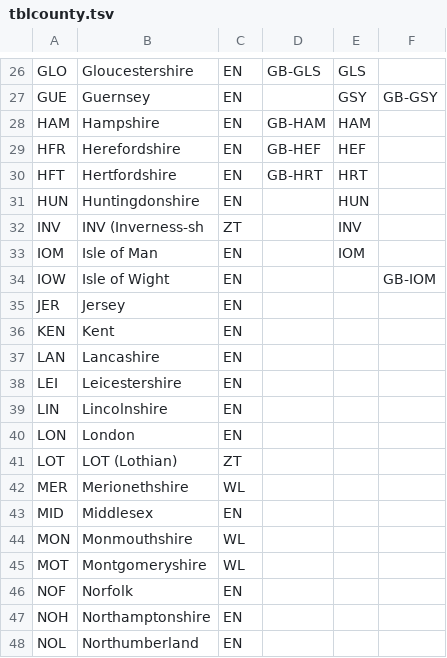
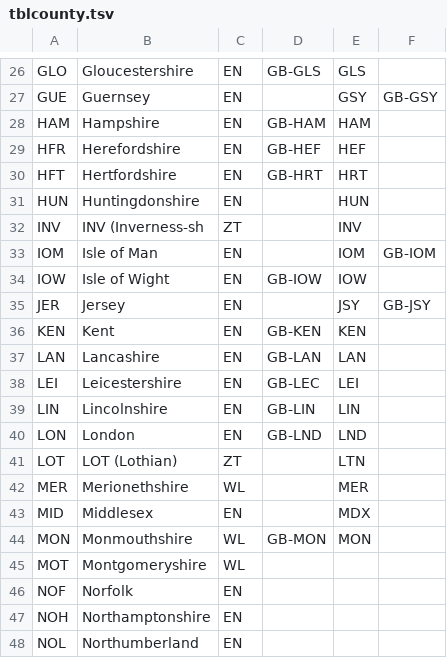
Before and after one commit to UVicHCMC/BTTI, a TSV file: sources/tblcounty.tsv, drawn as a sheet; only a part is shown, gaps mark what is left out.

Commit message:
More county codes.

```diff
--- a/sources/tblcounty.tsv
+++ b/sources/tblcounty.tsv
@@ -32,14 +32,14 @@ HUN	Huntingdonshire	EN		HUN
 INV	INV (Inverness-sh	ZT		INV	
-IOM	Isle of Man	EN		IOM	
-IOW	Isle of Wight	EN			GB-IOM
-JER	Jersey	EN			
-KEN	Kent	EN			
-LAN	Lancashire	EN			
-LEI	Leicestershire	EN			
-LIN	Lincolnshire	EN			
-LON	London	EN			
-LOT	LOT (Lothian)	ZT			
-MER	Merionethshire	WL			
-MID	Middlesex	EN			
-MON	Monmouthshire	WL			
+IOM	Isle of Man	EN		IOM	GB-IOM
+IOW	Isle of Wight	EN	GB-IOW	IOW	
+JER	Jersey	EN		JSY	GB-JSY
+KEN	Kent	EN	GB-KEN	KEN	
+LAN	Lancashire	EN	GB-LAN	LAN	
+LEI	Leicestershire	EN	GB-LEC	LEI	
+LIN	Lincolnshire	EN	GB-LIN	LIN	
+LON	London	EN	GB-LND	LND	
+LOT	LOT (Lothian)	ZT		LTN	
+MER	Merionethshire	WL		MER	
+MID	Middlesex	EN		MDX	
+MON	Monmouthshire	WL	GB-MON	MON	
 MOT	Montgomeryshire	WL			
```
